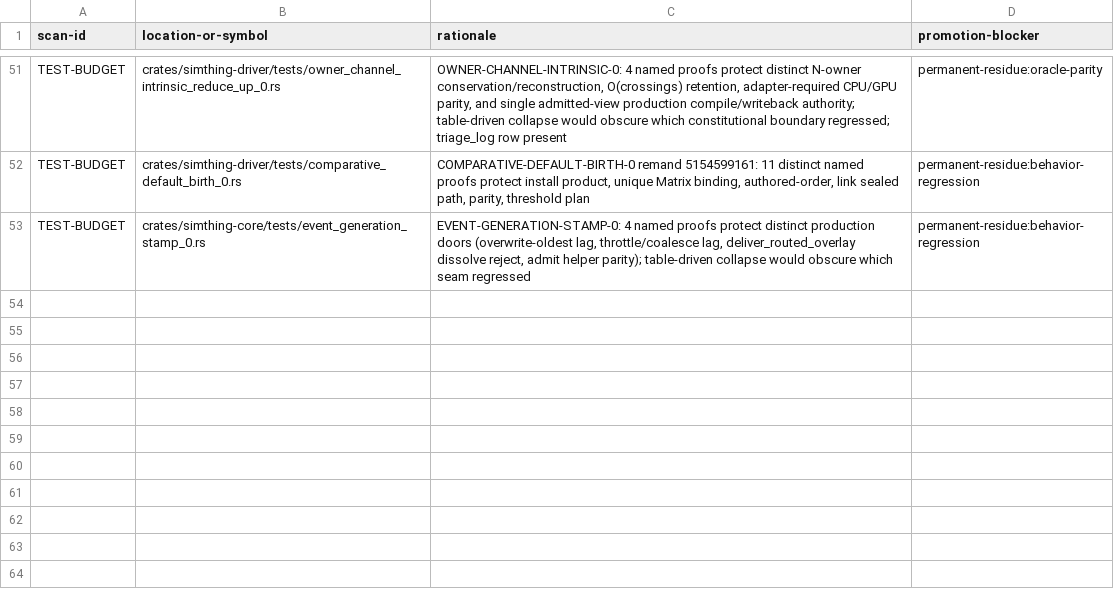
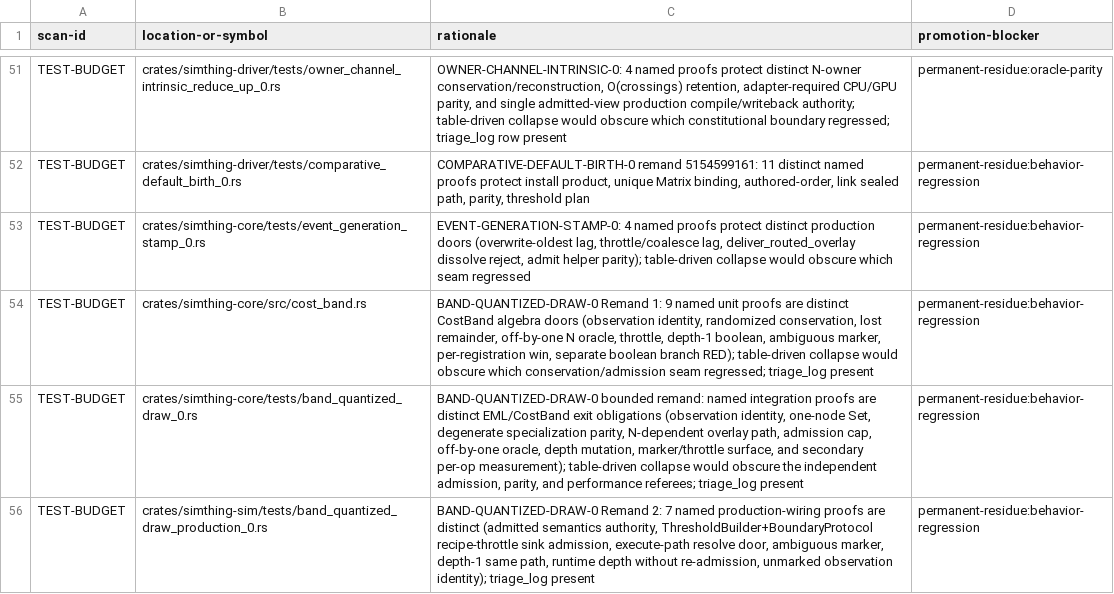
Before and after one commit to khorum08/SimThing, a TSV file: scripts/ci/inspect_justifications.tsv, drawn as a sheet; only a part is shown, gaps mark what is left out.

```diff
--- a/scripts/ci/inspect_justifications.tsv
+++ b/scripts/ci/inspect_justifications.tsv
@@ -53 +53,4 @@ TEST-BUDGET | crates/simthing-driver/tests/comparative_default_birth_0.rs | COMP
 TEST-BUDGET | crates/simthing-core/tests/event_generation_stamp_0.rs | EVENT-GENERATION-STAMP-0: 4 named proofs protect distinct production doors (overwrite-oldest lag, throttle/coalesce lag, deliver_routed_overlay dissolve reject, admit helper parity); table-driven collapse would obscure which seam regressed | permanent-residue:behavior-regression
+TEST-BUDGET | crates/simthing-core/src/cost_band.rs | BAND-QUANTIZED-DRAW-0 Remand 1: 9 named unit proofs are distinct CostBand algebra doors (observation identity, randomized conservation, lost remainder, off-by-one N oracle, throttle, depth-1 boolean, ambiguous marker, per-registration win, separate boolean branch RED); table-driven collapse would obscure which conservation/admission seam regressed; triage_log present | permanent-residue:behavior-regression
+TEST-BUDGET | crates/simthing-core/tests/band_quantized_draw_0.rs | BAND-QUANTIZED-DRAW-0 bounded remand: named integration proofs are distinct EML/CostBand exit obligations (observation identity, one-node Set, degenerate specialization parity, N-dependent overlay path, admission cap, off-by-one oracle, depth mutation, marker/throttle surface, and secondary per-op measurement); table-driven collapse would obscure the independent admission, parity, and performance referees; triage_log present | permanent-residue:behavior-regression
+TEST-BUDGET | crates/simthing-sim/tests/band_quantized_draw_production_0.rs | BAND-QUANTIZED-DRAW-0 Remand 2: 7 named production-wiring proofs are distinct (admitted semantics authority, ThresholdBuilder+BoundaryProtocol recipe-throttle sink admission, execute-path resolve door, ambiguous marker, depth-1 same path, runtime depth without re-admission, unmarked observation identity); triage_log present | permanent-residue:behavior-regression
```
Also changed, not shown: scripts/ci/anchor_reach_log.tsv, scripts/ci/triage_log.tsv, 45 other files.
